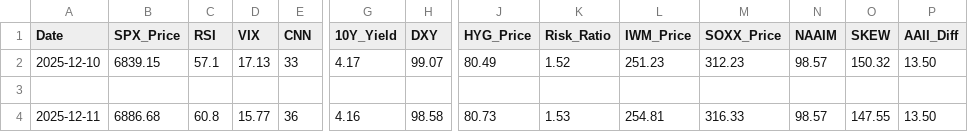
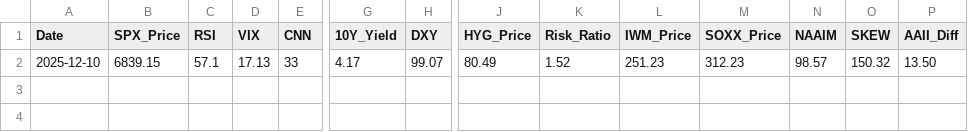
Before and after one commit to foodnoodle/daily-stock-bot, a CSV file: data/history.csv, drawn as a sheet; only a part is shown, gaps mark what is left out; rows hold the shown columns only; the diff names each change by its address in the sheet, - before the commit and + after, or states it on an @@ line.

Commit message:
Update history.csv

```diff
--- a/data/history.csv
+++ b/data/history.csv
-row 3: (empty)
-row 4: 2025-12-11 | 6886.68 | 60.8 | 15.77 | 36 | 4.16 | 98.58 | 80.73 | 1.53 | 254.81 | 316.33 | 98.57 | 147.55 | 13.50
```
